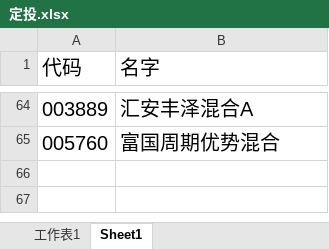
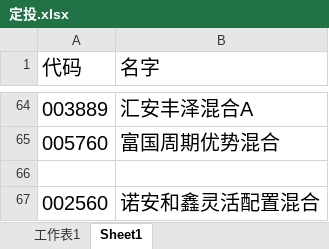
Before and after one commit to lijiadashaoye/jijinfenxi, an Excel workbook: 定投.xlsx, sheet Sheet1, drawn as a sheet; only a part is shown, gaps mark what is left out; values as stored, in another font and other column widths than the file's, no borders; the diff names each change by its address in the sheet, - before the commit and + after, or states it on an @@ line.

```diff
--- a/定投.xlsx (sheet Sheet1)
+++ b/定投.xlsx (sheet Sheet1)
+row 66: (empty)
+row 67: 002560 | 诺安和鑫灵活配置混合
```
Also changed, not shown: sheet 工作表1.
